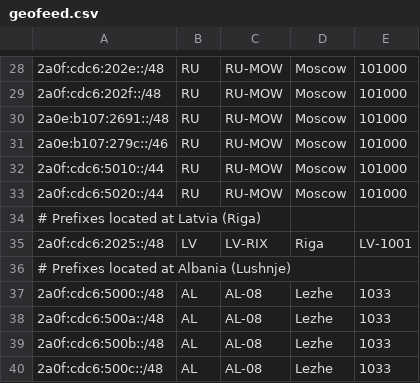
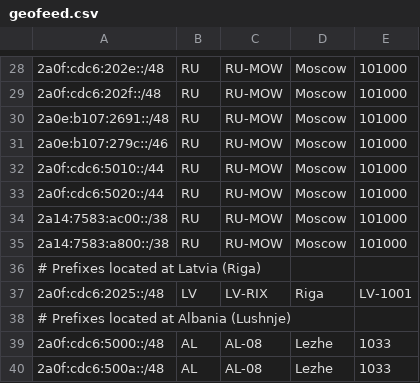
Before and after one commit to DarkReapa/geofeed, a CSV file: geofeed.csv, drawn as a sheet; only a part is shown, gaps mark what is left out; the shorter side is filled out with more unchanged rows.

Commit message:
Update geofeed.csv

```diff
--- a/geofeed.csv
+++ b/geofeed.csv
@@ -33,2 +33,4 @@
 2a0f:cdc6:5020::/44,RU,RU-MOW,Moscow,101000,
+2a14:7583:ac00::/38,RU,RU-MOW,Moscow,101000,
+2a14:7583:a800::/38,RU,RU-MOW,Moscow,101000,
 # Prefixes located at Latvia (Riga),,,,,
```
